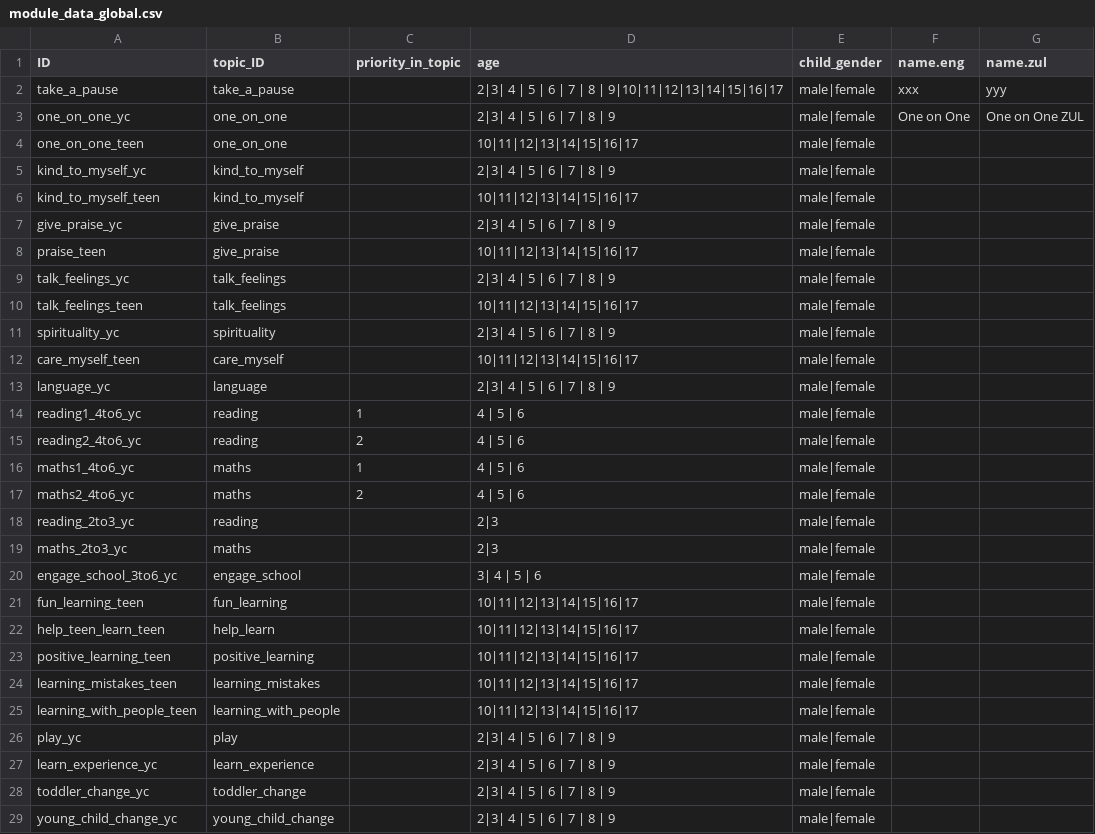
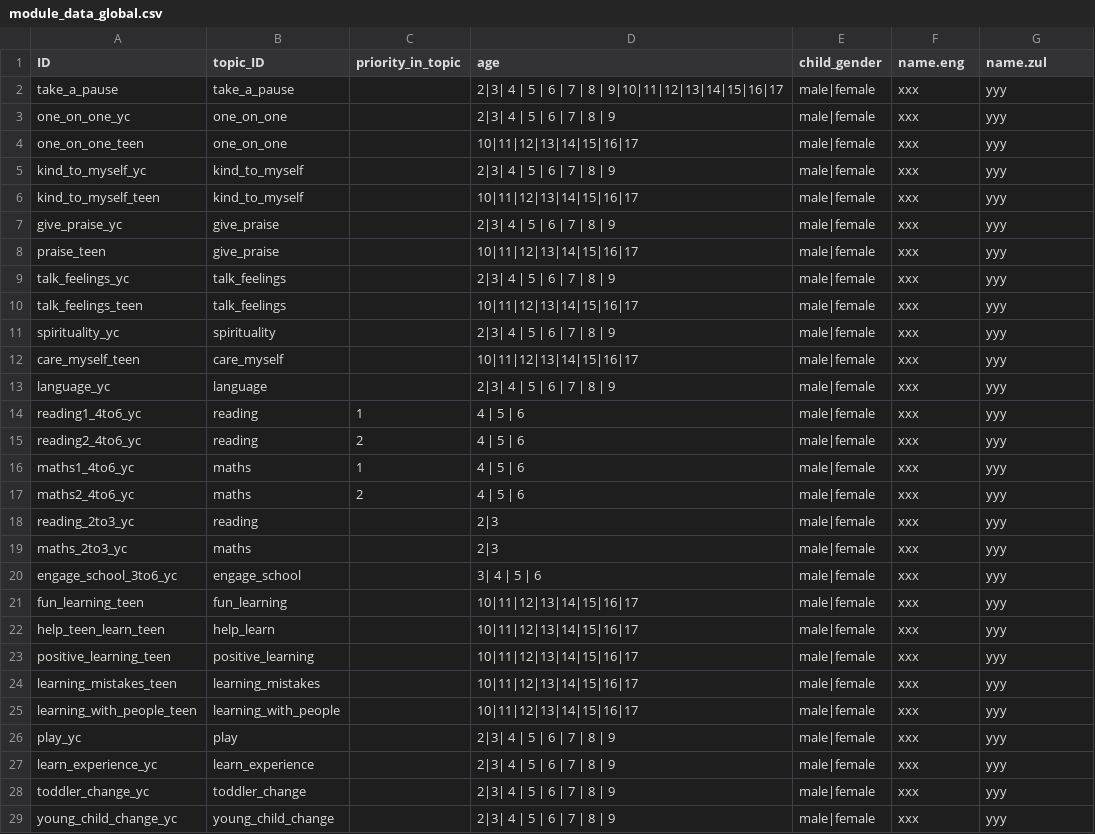
Before and after one commit to IDEMSInternational/parenttext-goals-webhooks, a CSV file: data/module_data_global.csv, drawn as a sheet; only a part is shown; the diff covers the shown part only.

Commit message:
Update module_data_global.csv

```diff
--- a/data/module_data_global.csv
+++ b/data/module_data_global.csv
@@ -2,28 +2,28 @@ ID,topic_ID,priority_in_topic,age,child_gender,name.eng,name.zul
 take_a_pause,take_a_pause,,2|3| 4 | 5 | 6 | 7 | 8 | 9|10|11|12|13|14|15|16|17,male|female,xxx,yyy
-one_on_one_yc,one_on_one,,2|3| 4 | 5 | 6 | 7 | 8 | 9,male|female,One on One,One on One ZUL
-one_on_one_teen,one_on_one,,10|11|12|13|14|15|16|17,male|female
-kind_to_myself_yc,kind_to_myself,,2|3| 4 | 5 | 6 | 7 | 8 | 9,male|female
-kind_to_myself_teen,kind_to_myself,,10|11|12|13|14|15|16|17,male|female
-give_praise_yc,give_praise,,2|3| 4 | 5 | 6 | 7 | 8 | 9,male|female
-praise_teen,give_praise,,10|11|12|13|14|15|16|17,male|female
-talk_feelings_yc,talk_feelings,,2|3| 4 | 5 | 6 | 7 | 8 | 9,male|female
-talk_feelings_teen,talk_feelings,,10|11|12|13|14|15|16|17,male|female
-spirituality_yc,spirituality,,2|3| 4 | 5 | 6 | 7 | 8 | 9,male|female
-care_myself_teen,care_myself,,10|11|12|13|14|15|16|17,male|female
-language_yc,language,,2|3| 4 | 5 | 6 | 7 | 8 | 9,male|female
-reading1_4to6_yc,reading,1,4 | 5 | 6,male|female
-reading2_4to6_yc,reading,2,4 | 5 | 6,male|female
-maths1_4to6_yc,maths,1,4 | 5 | 6,male|female
-maths2_4to6_yc,maths,2,4 | 5 | 6,male|female
-reading_2to3_yc,reading,,2|3,male|female
-maths_2to3_yc,maths,,2|3,male|female
-engage_school_3to6_yc,engage_school,,3| 4 | 5 | 6,male|female
-fun_learning_teen,fun_learning,,10|11|12|13|14|15|16|17,male|female
-help_teen_learn_teen,help_learn,,10|11|12|13|14|15|16|17,male|female
-positive_learning_teen,positive_learning,,10|11|12|13|14|15|16|17,male|female
-learning_mistakes_teen,learning_mistakes,,10|11|12|13|14|15|16|17,male|female
-learning_with_people_teen,learning_with_people,,10|11|12|13|14|15|16|17,male|female
-play_yc,play,,2|3| 4 | 5 | 6 | 7 | 8 | 9,male|female
-learn_experience_yc,learn_experience,,2|3| 4 | 5 | 6 | 7 | 8 | 9,male|female
-toddler_change_yc,toddler_change,,2|3| 4 | 5 | 6 | 7 | 8 | 9,male|female
-young_child_change_yc,young_child_change,,2|3| 4 | 5 | 6 | 7 | 8 | 9,male|female
+one_on_one_yc,one_on_one,,2|3| 4 | 5 | 6 | 7 | 8 | 9,male|female,xxx,yyy
+one_on_one_teen,one_on_one,,10|11|12|13|14|15|16|17,male|female,xxx,yyy
+kind_to_myself_yc,kind_to_myself,,2|3| 4 | 5 | 6 | 7 | 8 | 9,male|female,xxx,yyy
+kind_to_myself_teen,kind_to_myself,,10|11|12|13|14|15|16|17,male|female,xxx,yyy
+give_praise_yc,give_praise,,2|3| 4 | 5 | 6 | 7 | 8 | 9,male|female,xxx,yyy
+praise_teen,give_praise,,10|11|12|13|14|15|16|17,male|female,xxx,yyy
+talk_feelings_yc,talk_feelings,,2|3| 4 | 5 | 6 | 7 | 8 | 9,male|female,xxx,yyy
+talk_feelings_teen,talk_feelings,,10|11|12|13|14|15|16|17,male|female,xxx,yyy
+spirituality_yc,spirituality,,2|3| 4 | 5 | 6 | 7 | 8 | 9,male|female,xxx,yyy
+care_myself_teen,care_myself,,10|11|12|13|14|15|16|17,male|female,xxx,yyy
+language_yc,language,,2|3| 4 | 5 | 6 | 7 | 8 | 9,male|female,xxx,yyy
+reading1_4to6_yc,reading,1,4 | 5 | 6,male|female,xxx,yyy
+reading2_4to6_yc,reading,2,4 | 5 | 6,male|female,xxx,yyy
+maths1_4to6_yc,maths,1,4 | 5 | 6,male|female,xxx,yyy
+maths2_4to6_yc,maths,2,4 | 5 | 6,male|female,xxx,yyy
+reading_2to3_yc,reading,,2|3,male|female,xxx,yyy
+maths_2to3_yc,maths,,2|3,male|female,xxx,yyy
+engage_school_3to6_yc,engage_school,,3| 4 | 5 | 6,male|female,xxx,yyy
+fun_learning_teen,fun_learning,,10|11|12|13|14|15|16|17,male|female,xxx,yyy
+help_teen_learn_teen,help_learn,,10|11|12|13|14|15|16|17,male|female,xxx,yyy
+positive_learning_teen,positive_learning,,10|11|12|13|14|15|16|17,male|female,xxx,yyy
+learning_mistakes_teen,learning_mistakes,,10|11|12|13|14|15|16|17,male|female,xxx,yyy
+learning_with_people_teen,learning_with_people,,10|11|12|13|14|15|16|17,male|female,xxx,yyy
+play_yc,play,,2|3| 4 | 5 | 6 | 7 | 8 | 9,male|female,xxx,yyy
+learn_experience_yc,learn_experience,,2|3| 4 | 5 | 6 | 7 | 8 | 9,male|female,xxx,yyy
+toddler_change_yc,toddler_change,,2|3| 4 | 5 | 6 | 7 | 8 | 9,male|female,xxx,yyy
+young_child_change_yc,young_child_change,,2|3| 4 | 5 | 6 | 7 | 8 | 9,male|female,xxx,yyy
```
Also changed, not shown: 104 edited cells elsewhere in this file.
